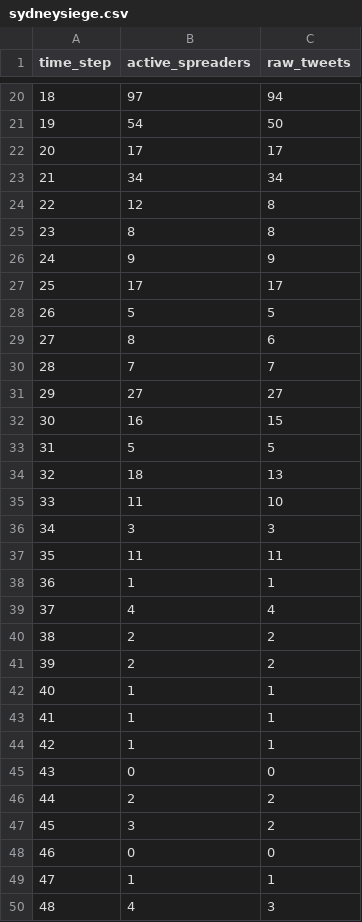
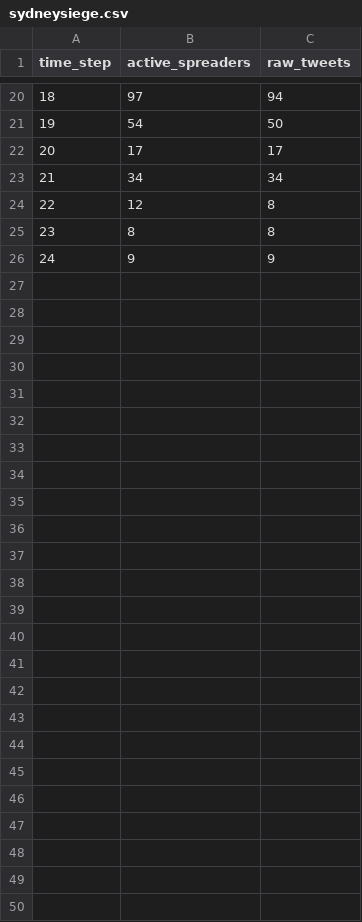
Before and after one commit to itm154/mms-pbl-2, a CSV file: data/sydneysiege.csv, drawn as a sheet; only a part is shown, gaps mark what is left out; the diff names each change by its address in the sheet, - before the commit and + after, or states it on an @@ line.

Commit message:
Tighten data range and improve outlier detection

```diff
--- a/data/sydneysiege.csv
+++ b/data/sydneysiege.csv
-row 27: 25 | 17 | 17
-row 28: 26 | 5 | 5
-row 29: 27 | 8 | 6
-row 30: 28 | 7 | 7
-row 31: 29 | 27 | 27
-row 32: 30 | 16 | 15
-row 33: 31 | 5 | 5
-row 34: 32 | 18 | 13
-row 35: 33 | 11 | 10
-row 36: 34 | 3 | 3
-row 37: 35 | 11 | 11
-row 38: 36 | 1 | 1
-row 39: 37 | 4 | 4
-row 40: 38 | 2 | 2
-row 41: 39 | 2 | 2
-row 42: 40 | 1 | 1
-row 43: 41 | 1 | 1
-row 44: 42 | 1 | 1
-row 45: 43 | 0 | 0
-row 46: 44 | 2 | 2
-row 47: 45 | 3 | 2
-row 48: 46 | 0 | 0
-row 49: 47 | 1 | 1
-row 50: 48 | 4 | 3
```
Also changed, not shown: 2 other files.
